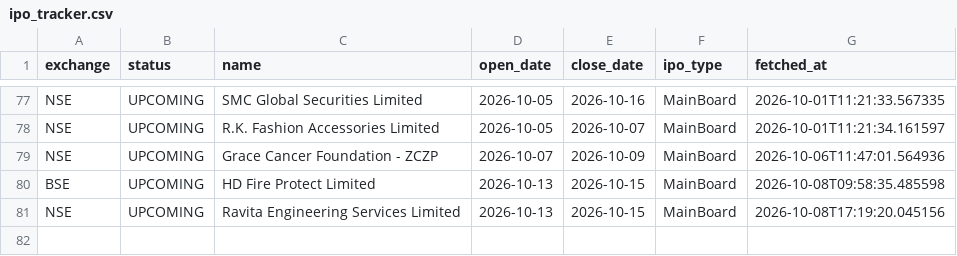
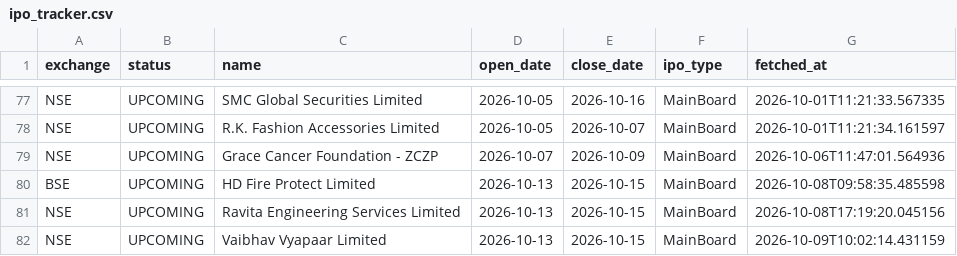
Before and after one commit to Rachitjainca/bse-ipo-tracker, a CSV file: ipo_tracker.csv, drawn as a sheet; only a part is shown, gaps mark what is left out.

Commit message:
Update IPO & pipeline trackers [skip ci]

```diff
--- a/ipo_tracker.csv
+++ b/ipo_tracker.csv
@@ -81 +81,2 @@ BSE,UPCOMING,HD Fire Protect Limited,2026-10-13,2026-10-15,MainBoard,2026-10-08T
 NSE,UPCOMING,Ravita Engineering Services Limited,2026-10-13,2026-10-15,MainBoard,2026-10-08T17:19:20.045156
+NSE,UPCOMING,Vaibhav Vyapaar Limited,2026-10-13,2026-10-15,MainBoard,2026-10-09T10:02:14.431159
```
